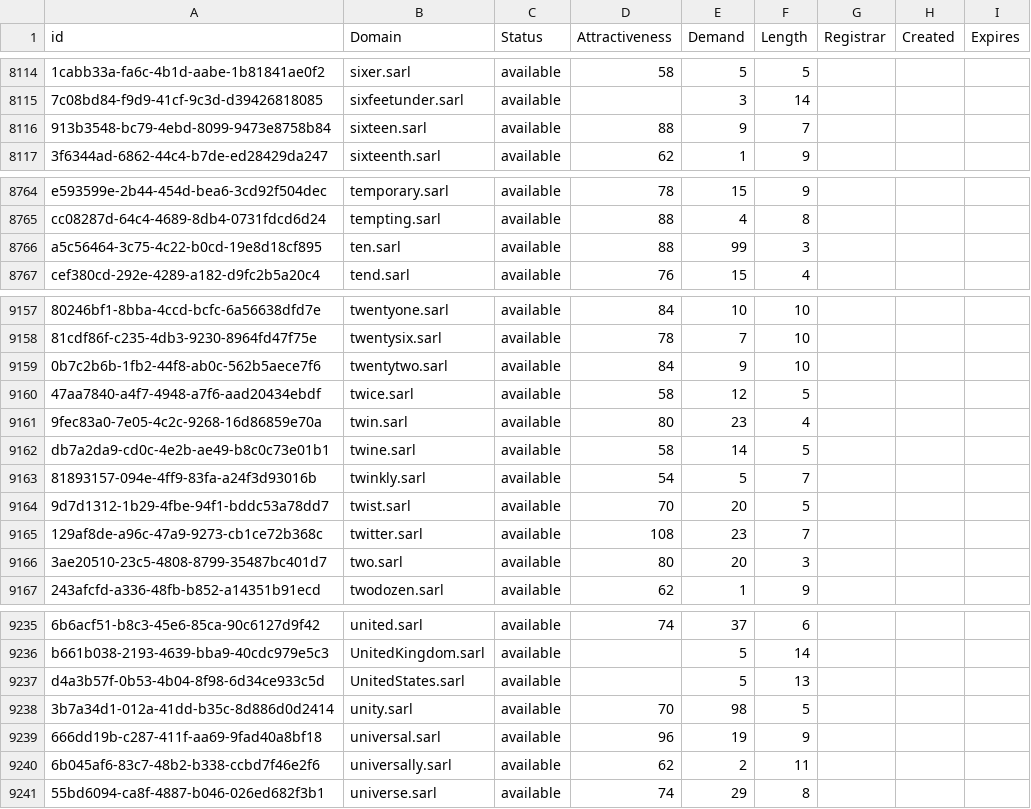
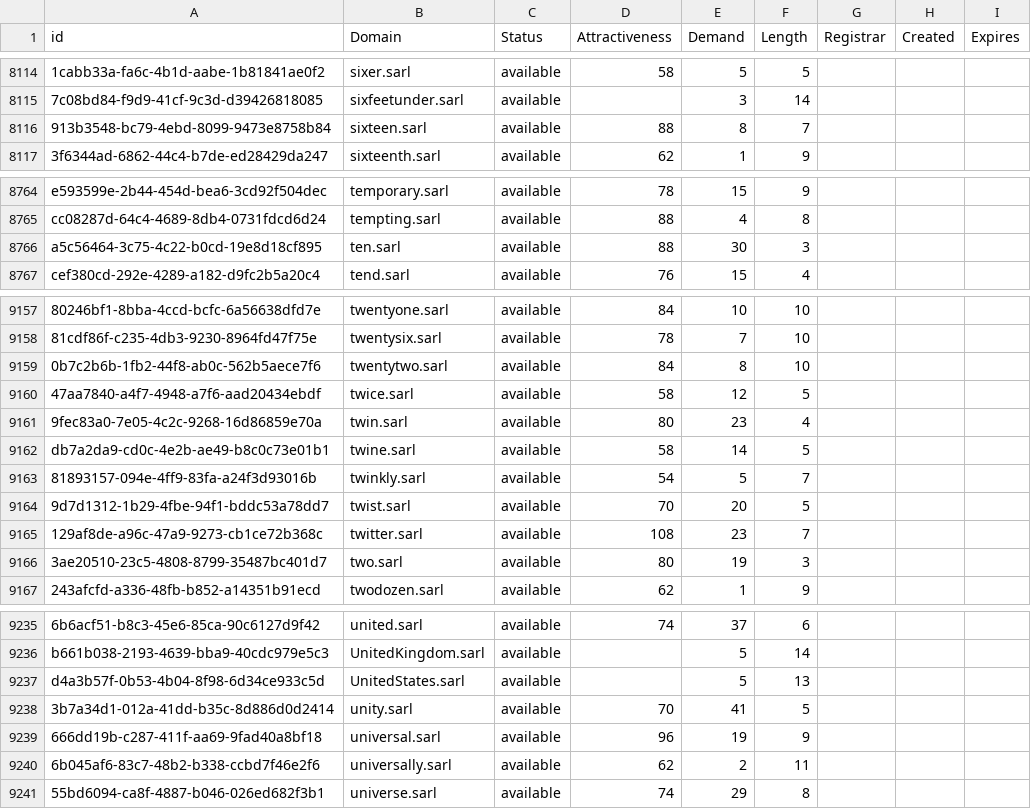
Before and after one commit to UniqueDomains/sarl-oneword-domains, a CSV file: sarl.csv, drawn as a sheet; only a part is shown, gaps mark what is left out; the diff covers the shown part only; the diff names each change by its address in the sheet, - before the commit and + after, or states it on an @@ line.

```diff
--- a/sarl.csv
+++ b/sarl.csv
-E8116 (Demand): 9
+E8116 (Demand): 8
-E8766 (Demand): 99
+E8766 (Demand): 30
-E9159 (Demand): 9
+E9159 (Demand): 8
-E9166 (Demand): 20
+E9166 (Demand): 19
-E9238 (Demand): 98
+E9238 (Demand): 41
```
Also changed, not shown: 7 edited cells elsewhere in this file, 2 other files.
